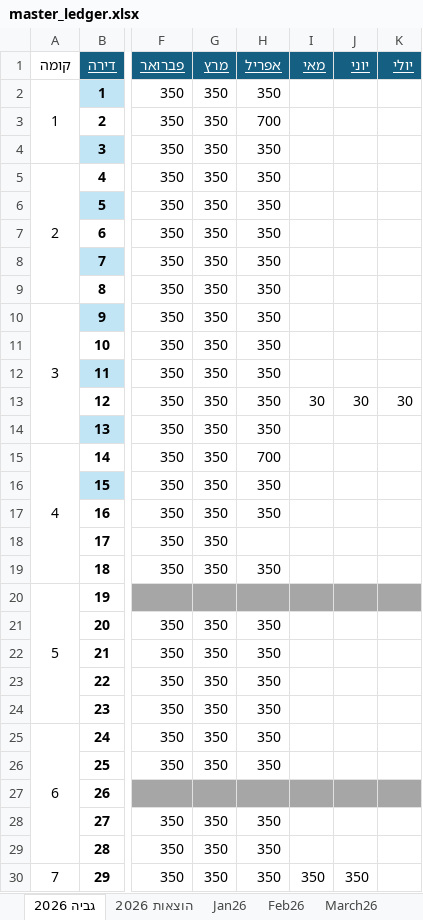
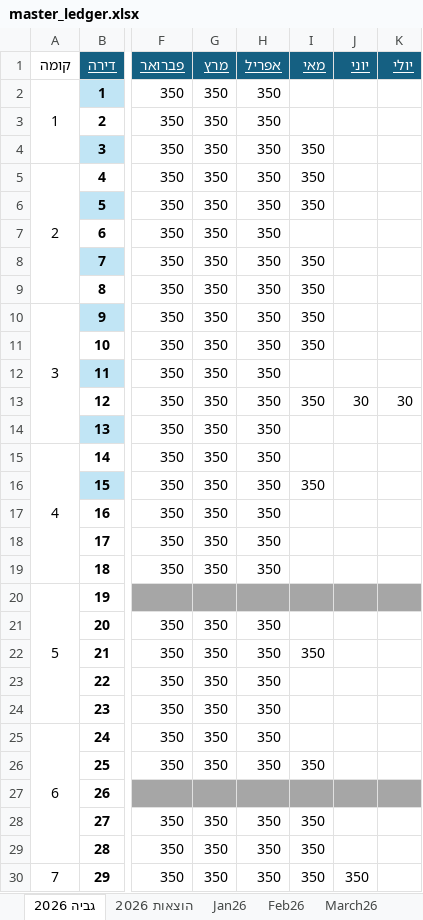
Before and after one commit to DanV-Codes/vaad_project_pro, an Excel workbook: tmp/vaad/master_ledger.xlsx, sheet גביה 2026, drawn as a sheet; only a part is shown, gaps mark what is left out; values as stored, in another font and other column widths than the file's, no borders; charts and pictures and table styles not drawn; the diff covers the shown part only; the diff names each change by its address in the sheet, - before the commit and + after, or states it on an @@ line.

```diff
--- a/tmp/vaad/master_ledger.xlsx (sheet גביה 2026)
+++ b/tmp/vaad/master_ledger.xlsx (sheet גביה 2026)
-H3 (אפריל): 700
+H3 (אפריל): 350
-I4:I6 (מאי): (empty)
+I4:I6 (מאי): 350
-I8:I11 (מאי): (empty)
+I8:I11 (מאי): 350
-I13 (מאי): 30
+I13 (מאי): 350
-H15 (אפריל): 700
+H15 (אפריל): 350
-I16 (מאי): (empty)
+I16 (מאי): 350
-H18 (אפריל): (empty)
+H18 (אפריל): 350
-I22 (מאי): (empty)
+I22 (מאי): 350
-I26 (מאי): (empty)
+I26 (מאי): 350
-I28:I29 (מאי): (empty)
+I28:I29 (מאי): 350
```
Also changed, not shown: 22 edited cells elsewhere in this sheet, sheet הוצאות 2026, charts or pictures, 39 other files.
